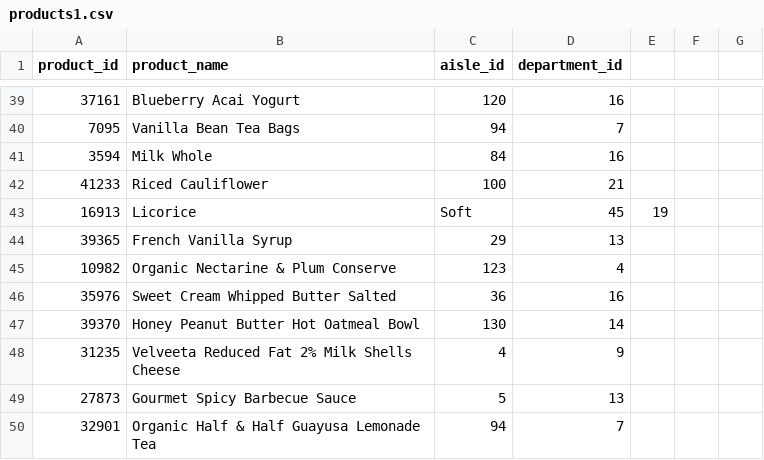
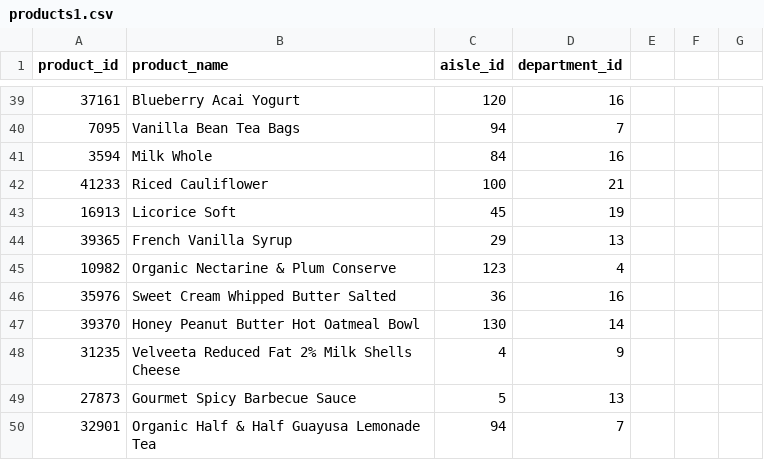
Before and after one commit to SakshiKherde/AGA, a CSV file: Instacart Market Basket/products1.csv, drawn as a sheet; only a part is shown, gaps mark what is left out.

Commit message:
Update products1.csv

```diff
--- a/Instacart Market Basket/products1.csv
+++ b/Instacart Market Basket/products1.csv
@@ -42,3 +42,3 @@ product_id,product_name,aisle_id,department_id
 41233,Riced Cauliflower,100,21
-16913,Licorice, Soft,45,19
+16913,Licorice Soft,45,19
 39365,French Vanilla Syrup,29,13
```
